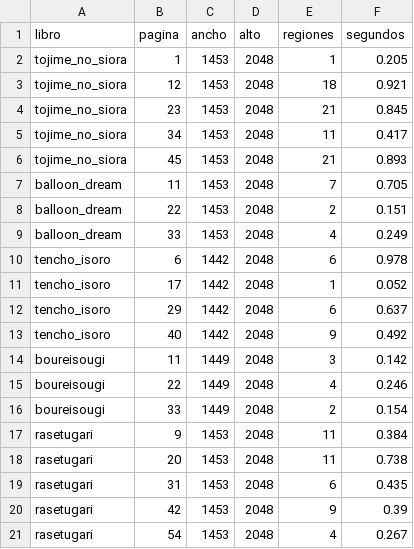
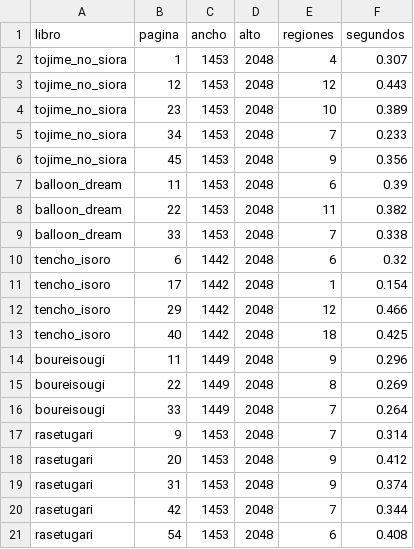
Before and after one commit to Tecktomi/PanelClean, a CSV file: evaluacion/resultados/rendimiento.csv, drawn as a sheet.

```diff
--- a/evaluacion/resultados/rendimiento.csv
+++ b/evaluacion/resultados/rendimiento.csv
@@ -1,21 +1,21 @@
 libro,pagina,ancho,alto,regiones,segundos
-tojime_no_siora,1,1453,2048,1,0.205
-tojime_no_siora,12,1453,2048,18,0.921
-tojime_no_siora,23,1453,2048,21,0.845
-tojime_no_siora,34,1453,2048,11,0.417
-tojime_no_siora,45,1453,2048,21,0.893
-balloon_dream,11,1453,2048,7,0.705
-balloon_dream,22,1453,2048,2,0.151
-balloon_dream,33,1453,2048,4,0.249
-tencho_isoro,6,1442,2048,6,0.978
-tencho_isoro,17,1442,2048,1,0.052
-tencho_isoro,29,1442,2048,6,0.637
-tencho_isoro,40,1442,2048,9,0.492
-boureisougi,11,1449,2048,3,0.142
-boureisougi,22,1449,2048,4,0.246
-boureisougi,33,1449,2048,2,0.154
-rasetugari,9,1453,2048,11,0.384
-rasetugari,20,1453,2048,11,0.738
-rasetugari,31,1453,2048,6,0.435
-rasetugari,42,1453,2048,9,0.39
-rasetugari,54,1453,2048,4,0.267
+tojime_no_siora,1,1453,2048,4,0.307
+tojime_no_siora,12,1453,2048,12,0.443
+tojime_no_siora,23,1453,2048,10,0.389
+tojime_no_siora,34,1453,2048,7,0.233
+tojime_no_siora,45,1453,2048,9,0.356
+balloon_dream,11,1453,2048,6,0.39
+balloon_dream,22,1453,2048,11,0.382
+balloon_dream,33,1453,2048,7,0.338
+tencho_isoro,6,1442,2048,6,0.32
+tencho_isoro,17,1442,2048,1,0.154
+tencho_isoro,29,1442,2048,12,0.466
+tencho_isoro,40,1442,2048,18,0.425
+boureisougi,11,1449,2048,9,0.296
+boureisougi,22,1449,2048,8,0.269
+boureisougi,33,1449,2048,7,0.264
+rasetugari,9,1453,2048,7,0.314
+rasetugari,20,1453,2048,9,0.412
+rasetugari,31,1453,2048,9,0.374
+rasetugari,42,1453,2048,7,0.344
+rasetugari,54,1453,2048,6,0.408
```
Also changed, not shown: evaluacion/etiquetas.csv, evaluacion/resultados/deteccion.csv, 8 other files.
